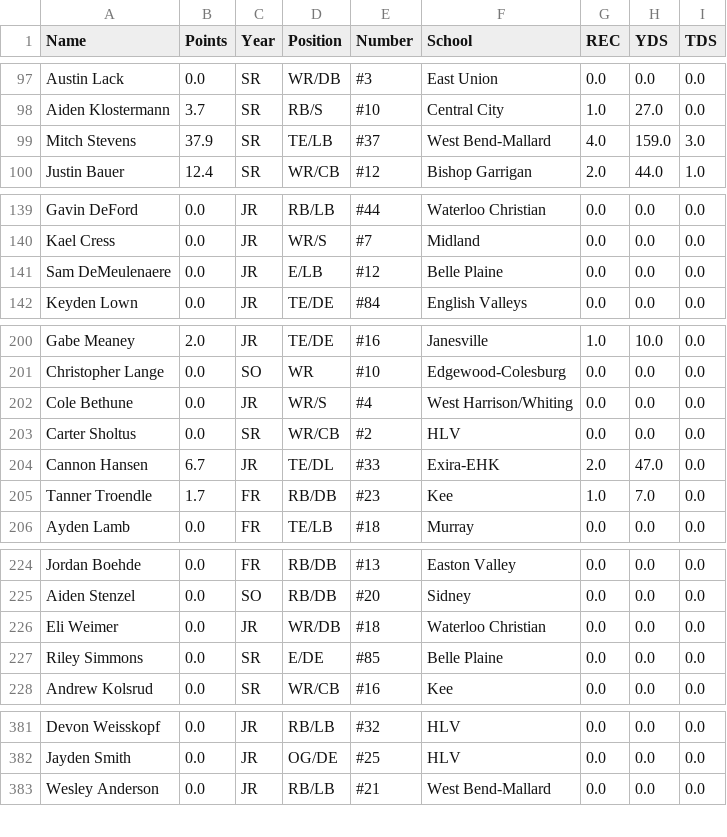
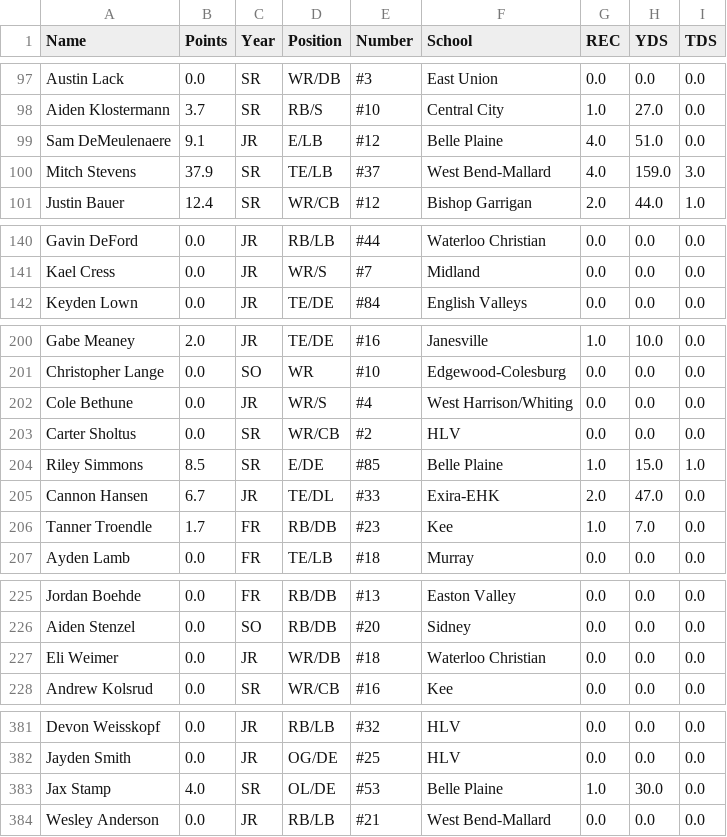
Before and after one commit to Fwiy27/8Man, a CSV file: data/Week8-receiving.csv, drawn as a sheet; only a part is shown, gaps mark what is left out.

Commit message:
Updated data

```diff
--- a/data/Week8-receiving.csv
+++ b/data/Week8-receiving.csv
@@ -98,2 +98,3 @@ Austin Lack,0.0,SR,WR/DB,#3,East Union,0.0,0.0,0.0
 Aiden Klostermann,3.7,SR,RB/S,#10,Central City,1.0,27.0,0.0
+Sam DeMeulenaere,9.1,JR,E/LB,#12,Belle Plaine,4.0,51.0,0.0
 Mitch Stevens,37.9,SR,TE/LB,#37,West Bend-Mallard,4.0,159.0,3.0
@@ -140,3 +141,2 @@ Gavin DeFord,0.0,JR,RB/LB,#44,Waterloo Christian,0.0,0.0,0.0
 Kael Cress,0.0,JR,WR/S,#7,Midland,0.0,0.0,0.0
-Sam DeMeulenaere,0.0,JR,E/LB,#12,Belle Plaine,0.0,0.0,0.0
 Keyden Lown,0.0,JR,TE/DE,#84,English Valleys,0.0,0.0,0.0
@@ -203,2 +203,3 @@ Cole Bethune,0.0,JR,WR/S,#4,West Harrison/Whiting,0.0,0.0,0.0
 Carter Sholtus,0.0,SR,WR/CB,#2,HLV,0.0,0.0,0.0
+Riley Simmons,8.5,SR,E/DE,#85,Belle Plaine,1.0,15.0,1.0
 Cannon Hansen,6.7,JR,TE/DL,#33,Exira-EHK,2.0,47.0,0.0
@@ -226,3 +227,2 @@ Aiden Stenzel,0.0,SO,RB/DB,#20,Sidney,0.0,0.0,0.0
 Eli Weimer,0.0,JR,WR/DB,#18,Waterloo Christian,0.0,0.0,0.0
-Riley Simmons,0.0,SR,E/DE,#85,Belle Plaine,0.0,0.0,0.0
 Andrew Kolsrud,0.0,SR,WR/CB,#16,Kee,0.0,0.0,0.0
@@ -382,2 +382,3 @@ Devon Weisskopf,0.0,JR,RB/LB,#32,HLV,0.0,0.0,0.0
 Jayden Smith,0.0,JR,OG/DE,#25,HLV,0.0,0.0,0.0
+Jax Stamp,4.0,SR,OL/DE,#53,Belle Plaine,1.0,30.0,0.0
 Wesley Anderson,0.0,JR,RB/LB,#21,West Bend-Mallard,0.0,0.0,0.0
```
Also changed, not shown: data/Week8-passing.csv, data/Week8-points-ps.csv, 6 other files.
